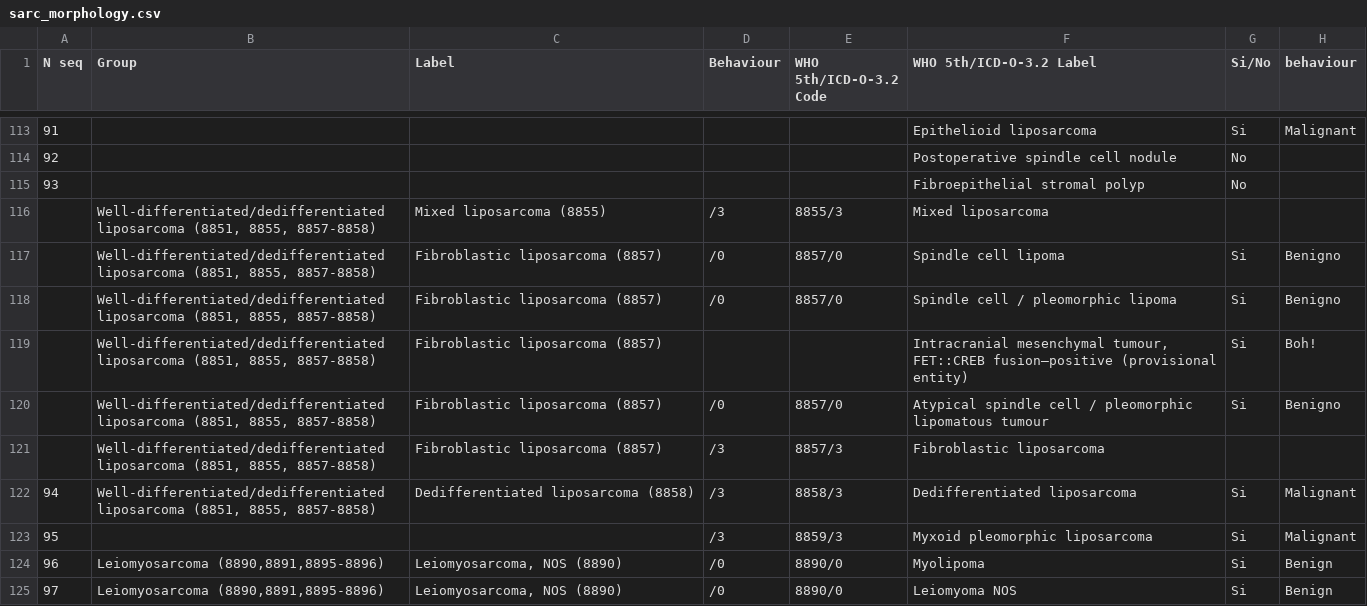
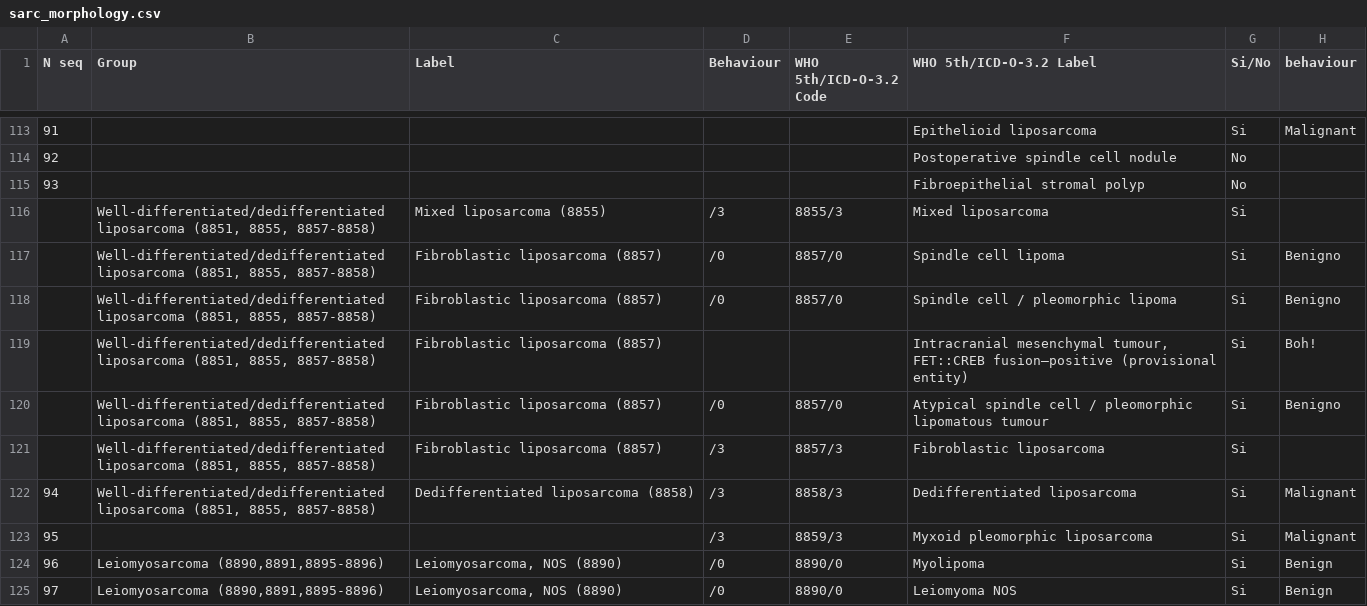
Before and after one commit to unai-zulaika/IDEA4RC-NLP-ClinicalWebAnnotation, a CSV file: backend/data/condition_files/sarc_morphology.csv, drawn as a sheet; only a part is shown, gaps mark what is left out.

```diff
--- a/backend/data/condition_files/sarc_morphology.csv
+++ b/backend/data/condition_files/sarc_morphology.csv
@@ -115,3 +115,3 @@
 93,,,,,Fibroepithelial stromal polyp,No,
-,"Well-differentiated/dedifferentiated liposarcoma (8851, 8855, 8857-8858)",Mixed liposarcoma (8855) ,/3,8855/3,Mixed liposarcoma,,
+,"Well-differentiated/dedifferentiated liposarcoma (8851, 8855, 8857-8858)",Mixed liposarcoma (8855) ,/3,8855/3,Mixed liposarcoma,Si,
 ,"Well-differentiated/dedifferentiated liposarcoma (8851, 8855, 8857-8858)",Fibroblastic liposarcoma (8857),/0,8857/0,Spindle cell lipoma,Si,Benigno
@@ -120,3 +120,3 @@
 ,"Well-differentiated/dedifferentiated liposarcoma (8851, 8855, 8857-8858)",Fibroblastic liposarcoma (8857),/0,8857/0,Atypical spindle cell / pleomorphic lipomatous tumour,Si,Benigno
-,"Well-differentiated/dedifferentiated liposarcoma (8851, 8855, 8857-8858)",Fibroblastic liposarcoma (8857),/3,8857/3,Fibroblastic liposarcoma,,
+,"Well-differentiated/dedifferentiated liposarcoma (8851, 8855, 8857-8858)",Fibroblastic liposarcoma (8857),/3,8857/3,Fibroblastic liposarcoma,Si,
 94,"Well-differentiated/dedifferentiated liposarcoma (8851, 8855, 8857-8858)",Dedifferentiated liposarcoma (8858),/3,8858/3,Dedifferentiated liposarcoma,Si,Malignant
```
Also changed, not shown: 6 other files.
